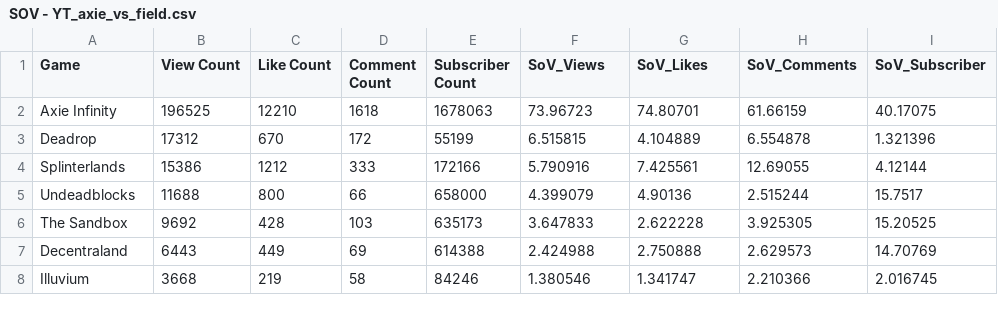
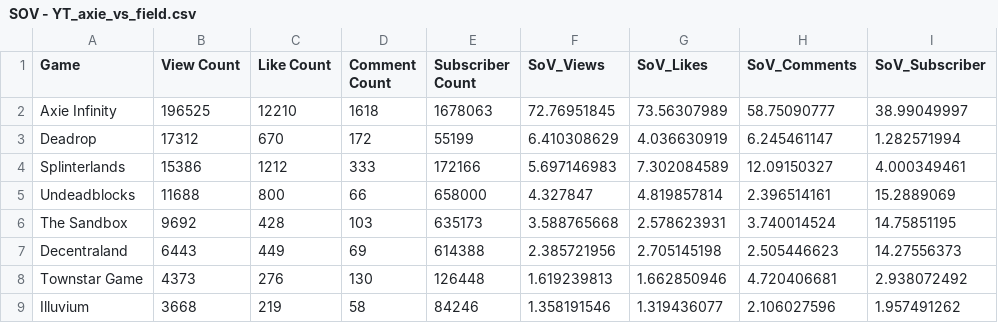
Before and after one commit to ghostq3/smcp-dashboard, a CSV file: csvs/SOV - YT_axie_vs_field.csv, drawn as a sheet; only a part is shown; the diff covers the shown part only.

Commit message:
1009 data update

```diff
--- a/csvs/SOV - YT_axie_vs_field.csv
+++ b/csvs/SOV - YT_axie_vs_field.csv
@@ -1,8 +1,9 @@
 Game,View Count,Like Count,Comment Count,Subscriber Count,SoV_Views,SoV_Likes,SoV_Comments,SoV_Subscriber
-Axie Infinity,196525,12210,1618,1678063,73.96723,74.80701,61.66159,40.17075
-Deadrop,17312,670,172,55199,6.515815,4.104889,6.554878,1.321396
-Splinterlands,15386,1212,333,172166,5.790916,7.425561,12.69055,4.12144
-Undeadblocks,11688,800,66,658000,4.399079,4.90136,2.515244,15.7517
-The Sandbox,9692,428,103,635173,3.647833,2.622228,3.925305,15.20525
-Decentraland,6443,449,69,614388,2.424988,2.750888,2.629573,14.70769
-Illuvium,3668,219,58,84246,1.380546,1.341747,2.210366,2.016745
+Axie Infinity,196525,12210,1618,1678063,72.76951845,73.56307989,58.75090777,38.99049997
+Deadrop,17312,670,172,55199,6.410308629,4.036630919,6.245461147,1.282571994
+Splinterlands,15386,1212,333,172166,5.697146983,7.302084589,12.09150327,4.000349461
+Undeadblocks,11688,800,66,658000,4.327847,4.819857814,2.396514161,15.2889069
+The Sandbox,9692,428,103,635173,3.588765668,2.578623931,3.740014524,14.75851195
+Decentraland,6443,449,69,614388,2.385721956,2.705145198,2.505446623,14.27556373
+Townstar Game,4373,276,130,126448,1.619239813,1.662850946,4.720406681,2.938072492
+Illuvium,3668,219,58,84246,1.358191546,1.319436077,2.106027596,1.957491262
```
Also changed, not shown: 1 removed row and 12 edited cells elsewhere in this file, csvs/SOV - YT_RVF.csv, 1 other file.
